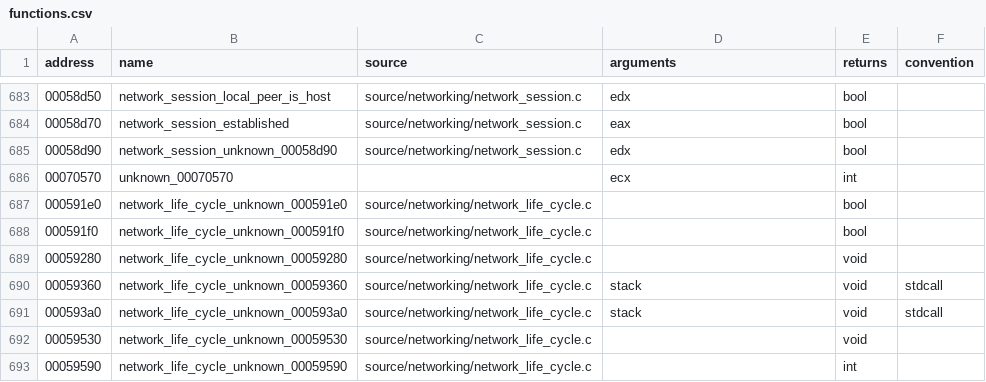
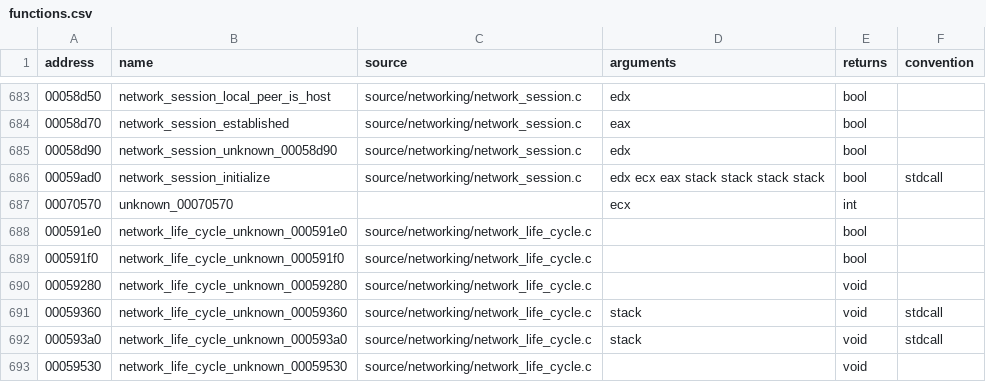
Before and after one commit to stevencol/halo-2-universal, a CSV file: symbols/functions.csv, drawn as a sheet; only a part is shown, gaps mark what is left out; the shorter side is filled out with more unchanged rows; the diff names each change by its address in the sheet, - before the commit and + after, or states it on an @@ line.

```diff
--- a/symbols/functions.csv
+++ b/symbols/functions.csv
+row 686: 00059ad0 | network_session_initialize | source/networking/network_session.c | edx ecx eax stack stack stack stack | bool | stdcall
```
Also changed, not shown: 6 other files.
